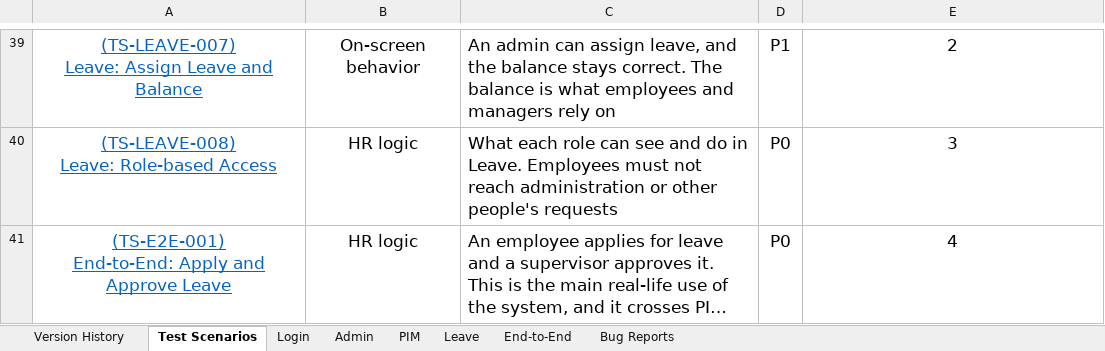
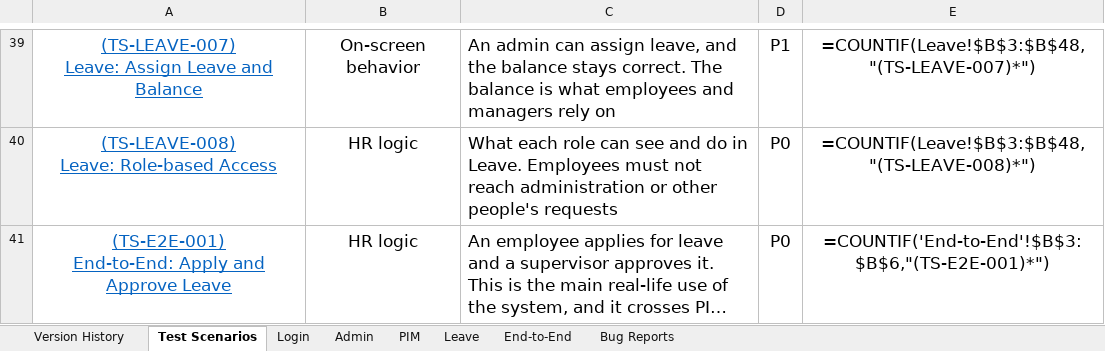
Before and after one commit to Sana-nas/orangehrm-qa, an Excel workbook: manual-testing/OrangeHRM-TestCases.xlsx, sheet Test Scenarios, drawn as a sheet; only a part is shown, gaps mark what is left out; long unchanged cells end in …; values as stored, in another font and other column widths than the file's, no borders; formulas without a stored value are shown as written; the diff covers the shown part only; the diff names each change by its address in the sheet, - before the commit and + after, or states it on an @@ line.

```diff
--- a/manual-testing/OrangeHRM-TestCases.xlsx (sheet Test Scenarios)
+++ b/manual-testing/OrangeHRM-TestCases.xlsx (sheet Test Scenarios)
-E39: 2
+E39: =COUNTIF(Leave!$B$3:$B$48,"(TS-LEAVE-007)*")
-E40: 3
+E40: =COUNTIF(Leave!$B$3:$B$48,"(TS-LEAVE-008)*")
-E41: 4
+E41: =COUNTIF('End-to-End'!$B$3:$B$6,"(TS-E2E-001)*")
```
Also changed, not shown: 28 edited cells elsewhere in this sheet, sheet Leave, sheet PIM, sheet Admin, sheet Login, sheet Version History, sheet End-to-End, 1 more sheet, 1 other file.
